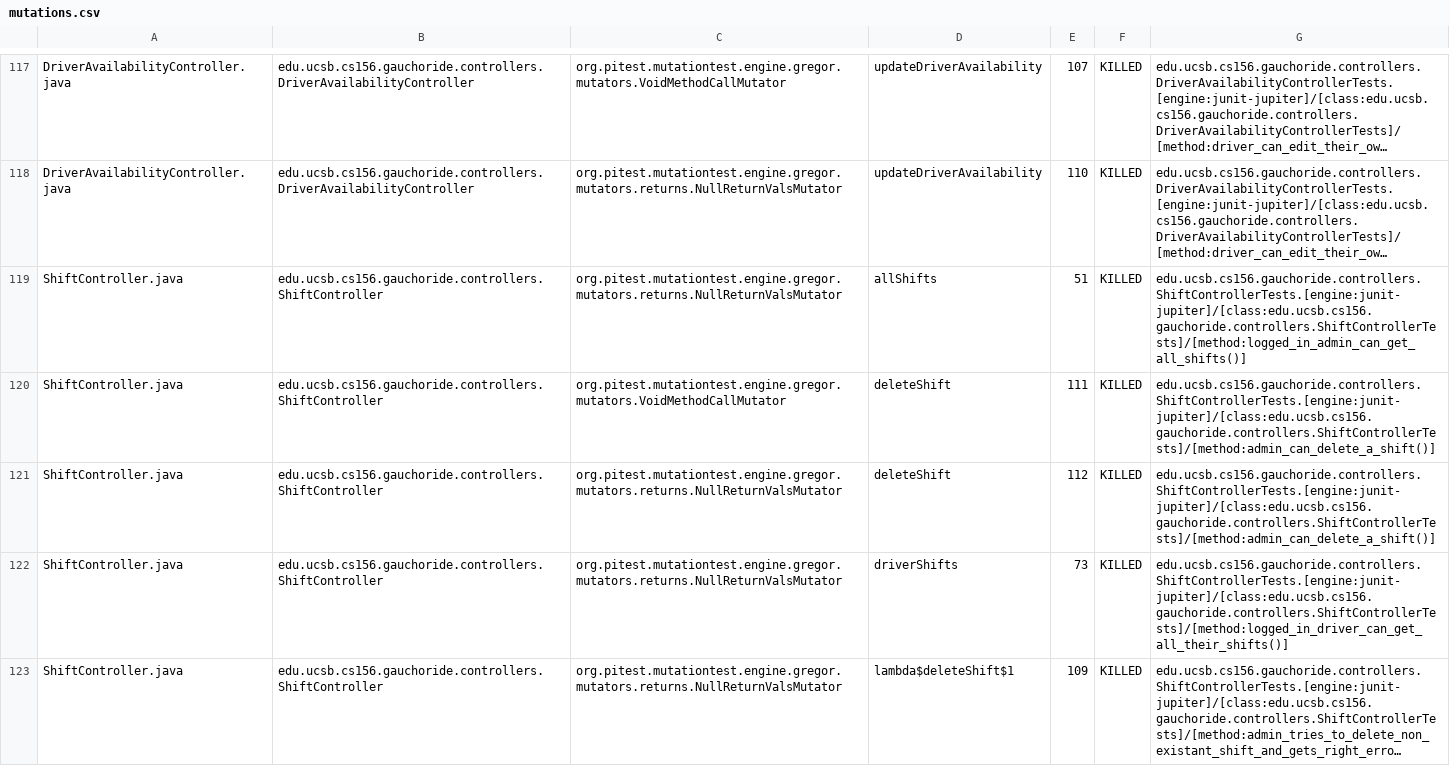
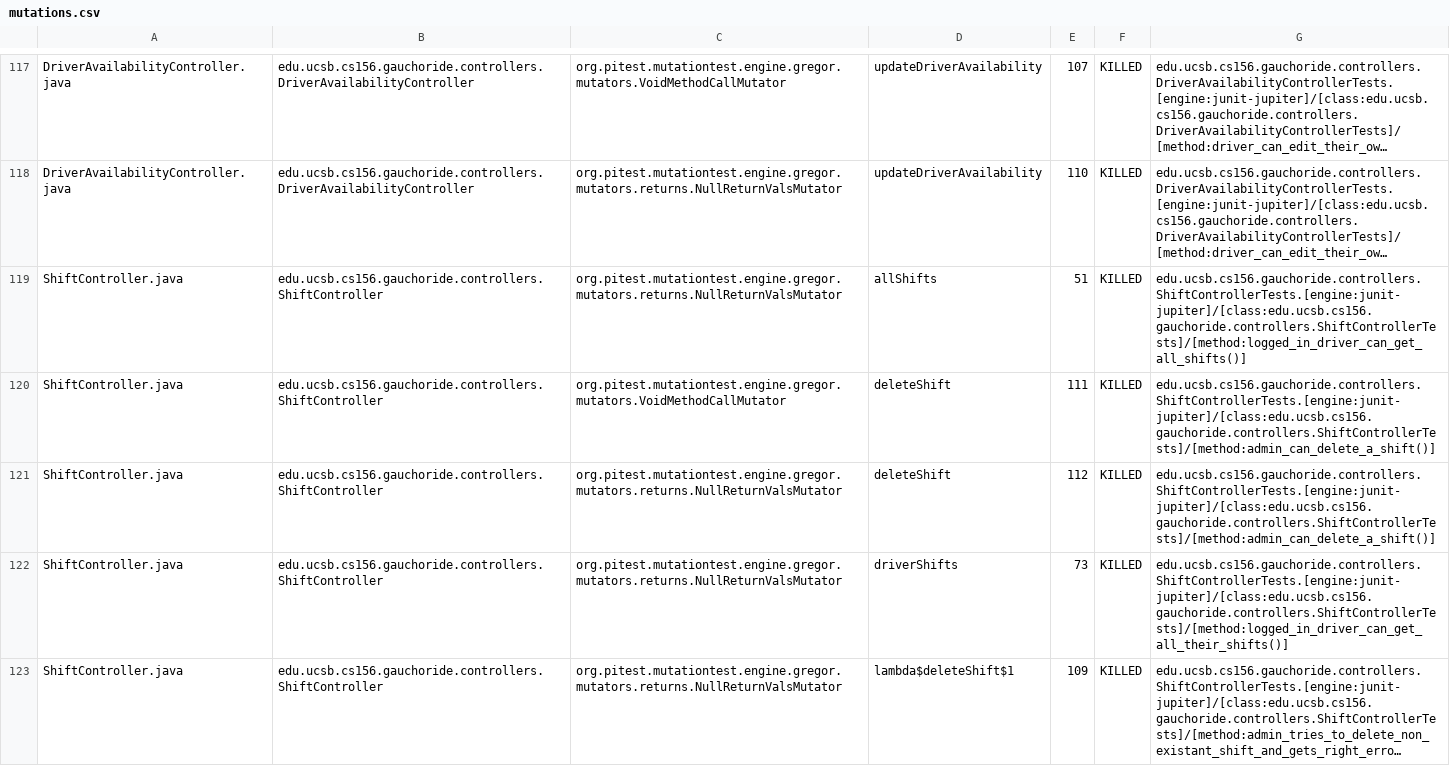
Before and after one commit to ucsb-cs156-s24/proj-gauchoride-s24-5pm-6, a CSV file: prs/54/pitest/mutations.csv, drawn as a sheet; only a part is shown, gaps mark what is left out; long unchanged cells end in …; the diff covers the shown part only; the diff names each change by its address in the sheet, - before the commit and + after, or states it on an @@ line.

Commit message:
Deploying to gh-pages from @ ucsb-cs156-s24/proj-gauchoride-s24-5pm-6@e0655298d03e1c9e879572548c717c4f4f6af1db 🚀

```diff
--- a/prs/54/pitest/mutations.csv
+++ b/prs/54/pitest/mutations.csv
-G119: edu.ucsb.cs156.gauchoride.controllers.ShiftControllerTests.[engine:junit-jupiter]/[class:edu.ucsb.cs156.gauchoride.controllers.ShiftControllerTests]/[method:logged_in_admin_can_get_all_shifts()]
+G119: edu.ucsb.cs156.gauchoride.controllers.ShiftControllerTests.[engine:junit-jupiter]/[class:edu.ucsb.cs156.gauchoride.controllers.ShiftControllerTests]/[method:logged_in_driver_can_get_all_shifts()]
```
Also changed, not shown: 38 edited cells elsewhere in this file, 20 other files.
